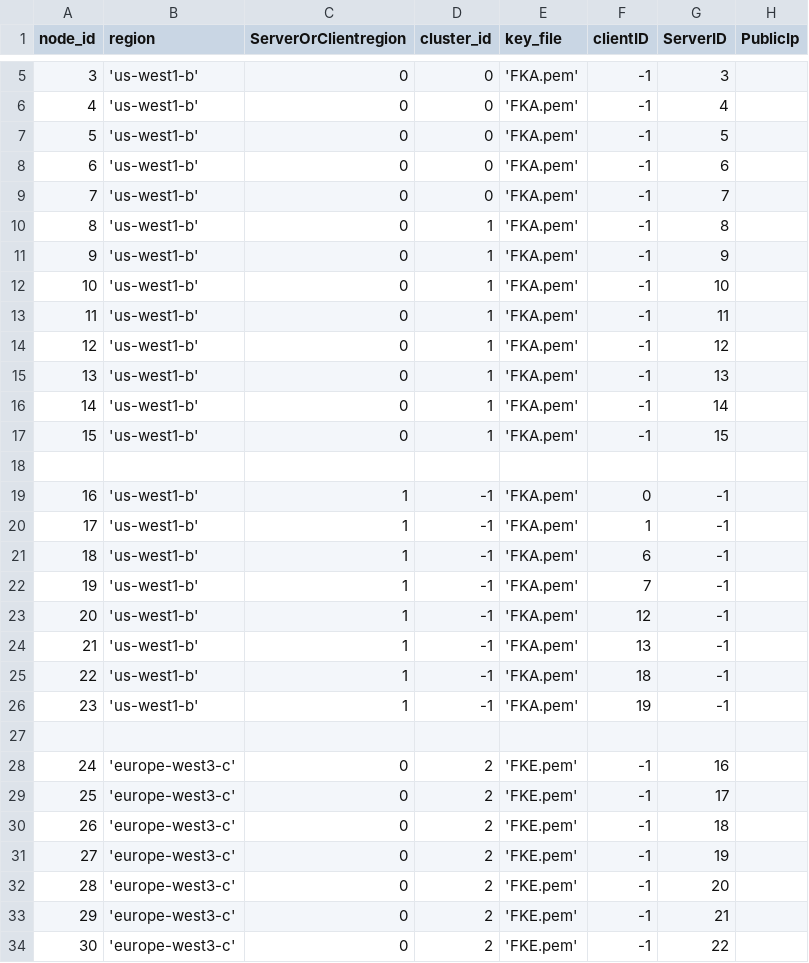
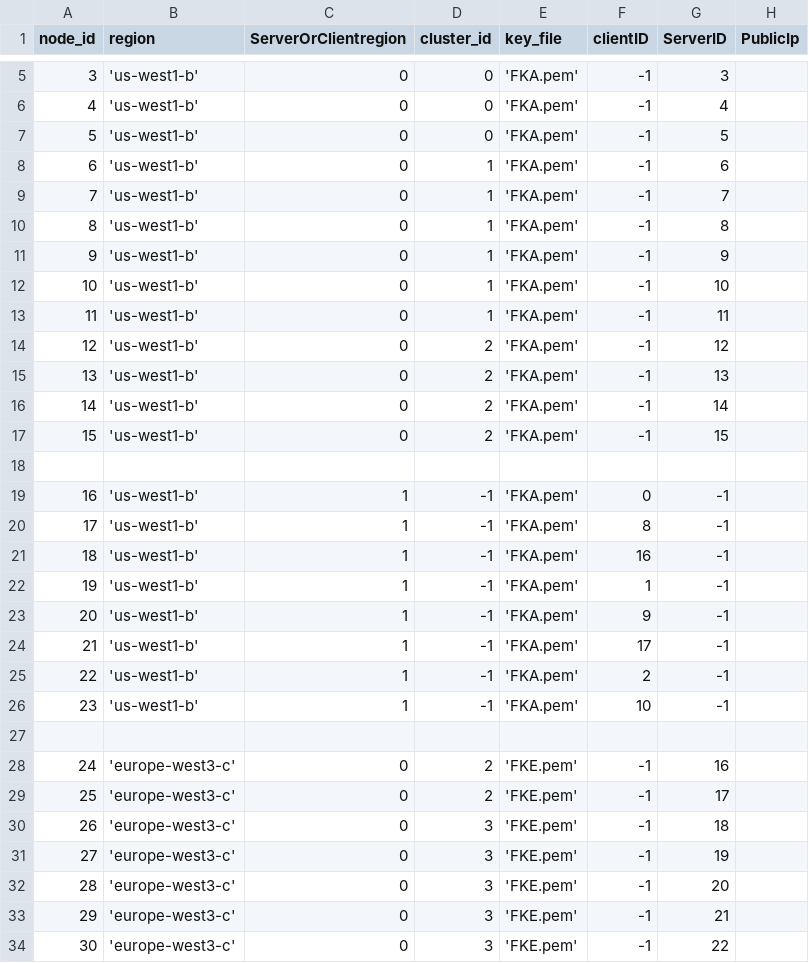
Before and after one commit to draznm/resDB, a CSV file: node_info.csv, drawn as a sheet; only a part is shown, gaps mark what is left out; the diff covers the shown part only.

```diff
--- a/node_info.csv
+++ b/node_info.csv
@@ -7,4 +7,4 @@ node_id,region,ServerOrClientregion,cluster_id,key_file,clientID,ServerID, Publi
 5, 'us-west1-b', 0, 0, 'FKA.pem', -1, 5,
-6, 'us-west1-b', 0, 0, 'FKA.pem', -1, 6,
-7, 'us-west1-b', 0, 0, 'FKA.pem', -1, 7,
+6, 'us-west1-b', 0, 1, 'FKA.pem', -1, 6,
+7, 'us-west1-b', 0, 1, 'FKA.pem', -1, 7,
 8, 'us-west1-b', 0, 1, 'FKA.pem', -1, 8,
@@ -13,15 +13,15 @@ node_id,region,ServerOrClientregion,cluster_id,key_file,clientID,ServerID, Publi
 11, 'us-west1-b', 0, 1, 'FKA.pem', -1, 11,
-12, 'us-west1-b', 0, 1, 'FKA.pem', -1, 12,
-13, 'us-west1-b', 0, 1, 'FKA.pem', -1, 13,
-14, 'us-west1-b', 0, 1, 'FKA.pem', -1, 14,
-15, 'us-west1-b', 0, 1, 'FKA.pem', -1, 15,
+12, 'us-west1-b', 0, 2, 'FKA.pem', -1, 12,
+13, 'us-west1-b', 0, 2, 'FKA.pem', -1, 13,
+14, 'us-west1-b', 0, 2, 'FKA.pem', -1, 14,
+15, 'us-west1-b', 0, 2, 'FKA.pem', -1, 15,
 
 16, 'us-west1-b', 1, -1, 'FKA.pem', 0, -1,
-17, 'us-west1-b', 1, -1, 'FKA.pem', 1, -1,
-18, 'us-west1-b', 1, -1, 'FKA.pem', 6, -1,
-19, 'us-west1-b', 1, -1, 'FKA.pem', 7, -1,
-20, 'us-west1-b', 1, -1, 'FKA.pem', 12, -1,
-21, 'us-west1-b', 1, -1, 'FKA.pem', 13, -1,
-22, 'us-west1-b', 1, -1, 'FKA.pem', 18, -1,
-23, 'us-west1-b', 1, -1, 'FKA.pem', 19, -1,
+17, 'us-west1-b', 1, -1, 'FKA.pem', 8, -1,
+18, 'us-west1-b', 1, -1, 'FKA.pem', 16, -1,
+19, 'us-west1-b', 1, -1, 'FKA.pem', 1, -1,
+20, 'us-west1-b', 1, -1, 'FKA.pem', 9, -1,
+21, 'us-west1-b', 1, -1, 'FKA.pem', 17, -1,
+22, 'us-west1-b', 1, -1, 'FKA.pem', 2, -1,
+23, 'us-west1-b', 1, -1, 'FKA.pem', 10, -1,
 
@@ -29,6 +29,6 @@ node_id,region,ServerOrClientregion,cluster_id,key_file,clientID,ServerID, Publi
 25, 'europe-west3-c', 0, 2, 'FKE.pem', -1, 17,
-26, 'europe-west3-c', 0, 2, 'FKE.pem', -1, 18,
-27, 'europe-west3-c', 0, 2, 'FKE.pem', -1, 19,
-28, 'europe-west3-c', 0, 2, 'FKE.pem', -1, 20,
-29, 'europe-west3-c', 0, 2, 'FKE.pem', -1, 21,
-30, 'europe-west3-c', 0, 2, 'FKE.pem', -1, 22,
+26, 'europe-west3-c', 0, 3, 'FKE.pem', -1, 18,
+27, 'europe-west3-c', 0, 3, 'FKE.pem', -1, 19,
+28, 'europe-west3-c', 0, 3, 'FKE.pem', -1, 20,
+29, 'europe-west3-c', 0, 3, 'FKE.pem', -1, 21,
+30, 'europe-west3-c', 0, 3, 'FKE.pem', -1, 22,
```
Also changed, not shown: 38 edited cells elsewhere in this file, 2 other files.
